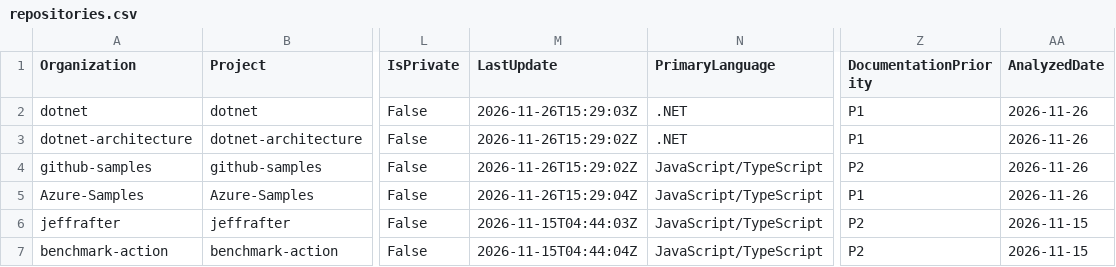
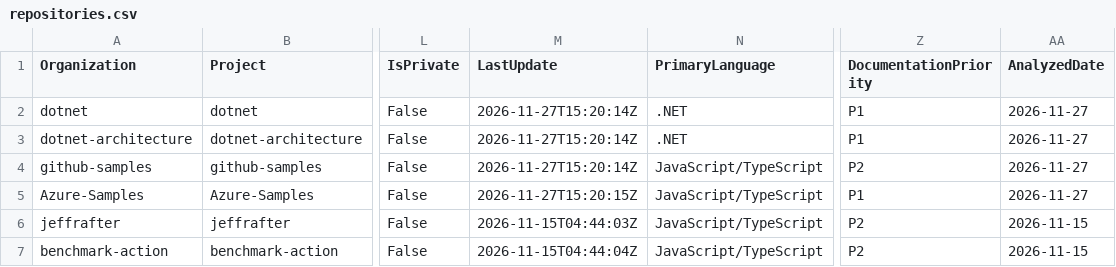
Before and after one commit to kumarshaz/atruss-code-atlas, a CSV file: exports/latest/repos/repositories.csv, drawn as a sheet; only a part is shown, gaps mark what is left out; the diff covers the shown part only; the diff names each change by its address in the sheet, - before the commit and + after, or states it on an @@ line.

```diff
--- a/exports/latest/repos/repositories.csv
+++ b/exports/latest/repos/repositories.csv
-M2 (LastUpdate): 2026-11-26T15:29:03Z
+M2 (LastUpdate): 2026-11-27T15:20:14Z
-AA2:AA5 (AnalyzedDate): 2026-11-26
+AA2:AA5 (AnalyzedDate): 2026-11-27
-M3:M4 (LastUpdate): 2026-11-26T15:29:02Z
+M3:M4 (LastUpdate): 2026-11-27T15:20:14Z
-M5 (LastUpdate): 2026-11-26T15:29:04Z
+M5 (LastUpdate): 2026-11-27T15:20:15Z
```
Also changed, not shown: 20 edited cells elsewhere in this file, 27 other files.
